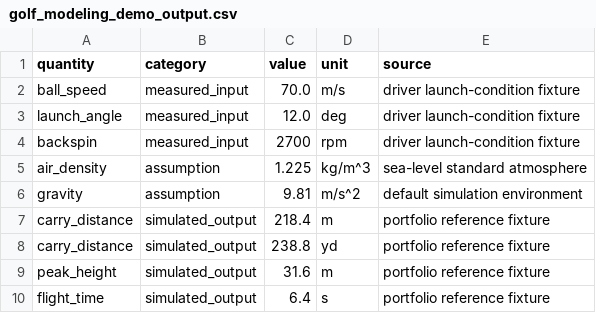
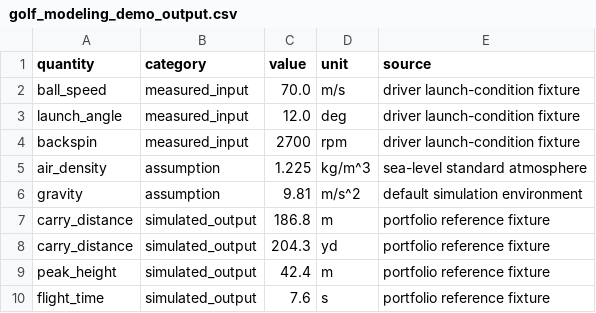
Before and after one commit to D-sorganization/Golf_Modeling_Suite, a CSV file: docs/portfolio/golf_modeling_demo_output.csv, drawn as a sheet.

```diff
--- a/docs/portfolio/golf_modeling_demo_output.csv
+++ b/docs/portfolio/golf_modeling_demo_output.csv
@@ -6,5 +6,5 @@ air_density,assumption,1.225,kg/m^3,sea-level standard atmosphere
 gravity,assumption,9.81,m/s^2,default simulation environment
-carry_distance,simulated_output,218.4,m,portfolio reference fixture
-carry_distance,simulated_output,238.8,yd,portfolio reference fixture
-peak_height,simulated_output,31.6,m,portfolio reference fixture
-flight_time,simulated_output,6.4,s,portfolio reference fixture
+carry_distance,simulated_output,186.8,m,portfolio reference fixture
+carry_distance,simulated_output,204.3,yd,portfolio reference fixture
+peak_height,simulated_output,42.4,m,portfolio reference fixture
+flight_time,simulated_output,7.6,s,portfolio reference fixture
```
Also changed, not shown: 2 other files.
